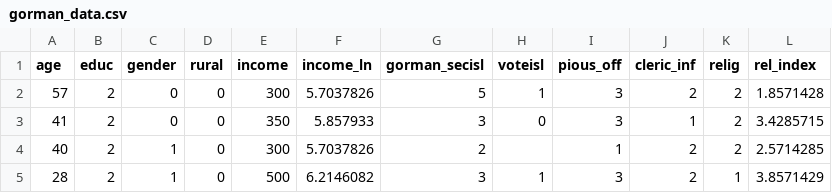
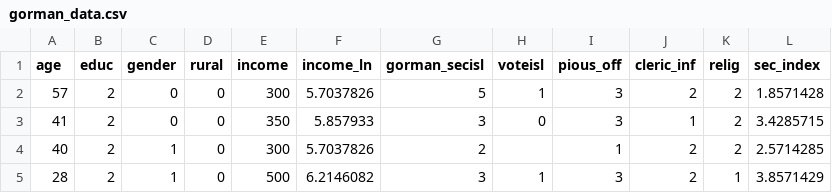
Before and after one commit to cjbarrie/teaching_data, a CSV file: gorman_data.csv, drawn as a sheet; only a part is shown.

Commit message:
Add Gorman dataset
Recoded religiosity variable

```diff
--- a/gorman_data.csv
+++ b/gorman_data.csv
@@ -1,2 +1,2 @@
-age,educ,gender,rural,income,income_ln,gorman_secisl,voteisl,pious_off,cleric_inf,relig,rel_index
+age,educ,gender,rural,income,income_ln,gorman_secisl,voteisl,pious_off,cleric_inf,relig,sec_index
 57,2,0,0,300,5.7037826,5,1,3,2,2,1.8571428
```
